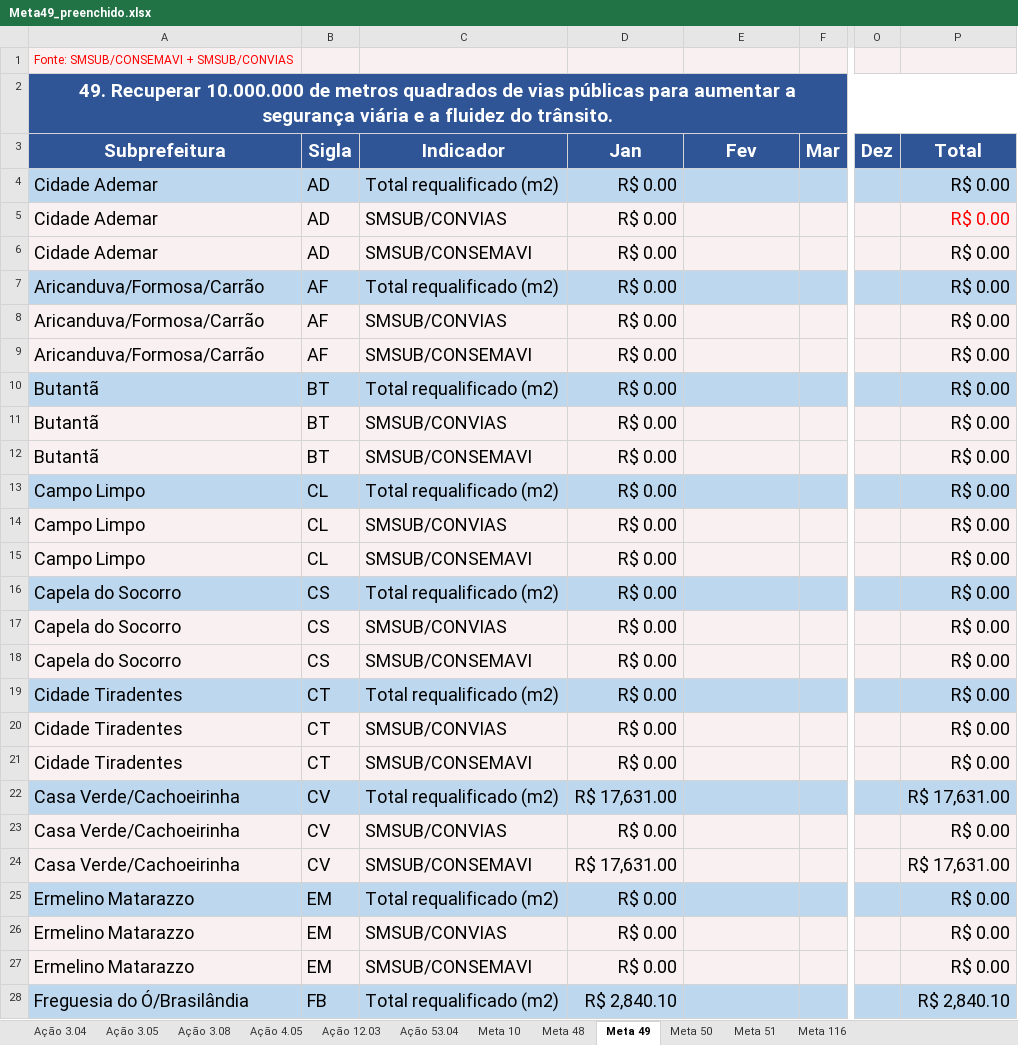
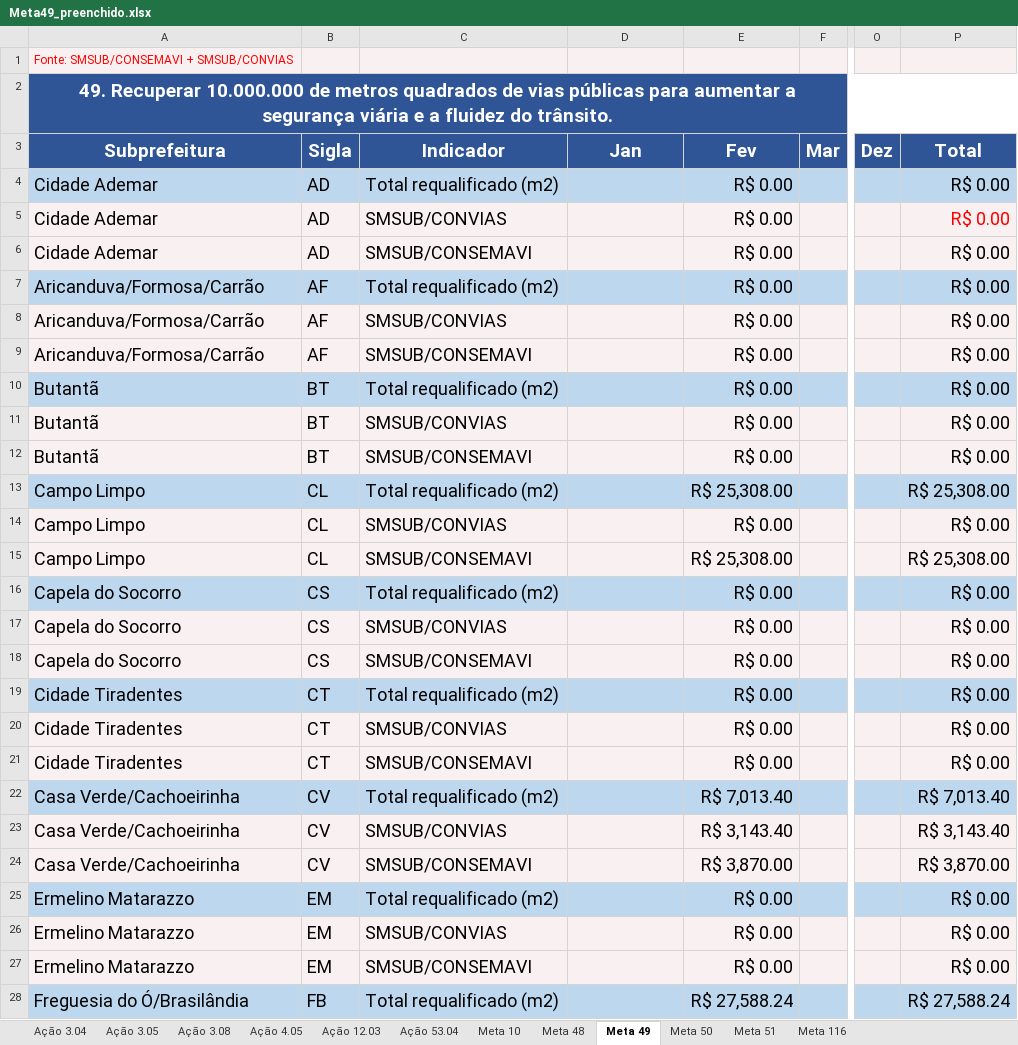
Before and after one commit to Kawdevlops/META-49-1, an Excel workbook: exit/Meta49_preenchido.xlsx, sheet Meta 49, drawn as a sheet; only a part is shown, gaps mark what is left out; values as stored, in another font and other column widths than the file's, no borders; the diff covers the shown part only; the diff names each change by its address in the sheet, - before the commit and + after, or states it on an @@ line.

```diff
--- a/exit/Meta49_preenchido.xlsx (sheet Meta 49)
+++ b/exit/Meta49_preenchido.xlsx (sheet Meta 49)
-D4:D21 (Jan): R$ 0.00
+D4:D21 (Jan): (empty)
-E4:E12 (Fev): (empty)
+E4:E12 (Fev): R$ 0.00
-E13 (Fev): (empty)
+E13 (Fev): R$ 25,308.00
-P13 (Total): R$ 0.00
+P13 (Total): R$ 25,308.00
-E14 (Fev): (empty)
+E14 (Fev): R$ 0.00
-E15 (Fev): (empty)
+E15 (Fev): R$ 25,308.00
-P15 (Total): R$ 0.00
+P15 (Total): R$ 25,308.00
-E16:E21 (Fev): (empty)
+E16:E21 (Fev): R$ 0.00
-D22 (Jan): R$ 17,631.00
+D22 (Jan): (empty)
-E22 (Fev): (empty)
+E22 (Fev): R$ 7,013.40
-P22 (Total): R$ 17,631.00
+P22 (Total): R$ 7,013.40
-D23 (Jan): R$ 0.00
+D23 (Jan): (empty)
-E23 (Fev): (empty)
+E23 (Fev): R$ 3,143.40
-P23 (Total): R$ 0.00
+P23 (Total): R$ 3,143.40
-D24 (Jan): R$ 17,631.00
+D24 (Jan): (empty)
-E24 (Fev): (empty)
+E24 (Fev): R$ 3,870.00
-P24 (Total): R$ 17,631.00
+P24 (Total): R$ 3,870.00
-D25:D27 (Jan): R$ 0.00
+D25:D27 (Jan): (empty)
-E25:E27 (Fev): (empty)
+E25:E27 (Fev): R$ 0.00
-D28 (Jan): R$ 2,840.10
+D28 (Jan): (empty)
-E28 (Fev): (empty)
+E28 (Fev): R$ 27,588.24
-P28 (Total): R$ 2,840.10
+P28 (Total): R$ 27,588.24
```
Also changed, not shown: 173 edited cells elsewhere in this sheet, 3 other files.
